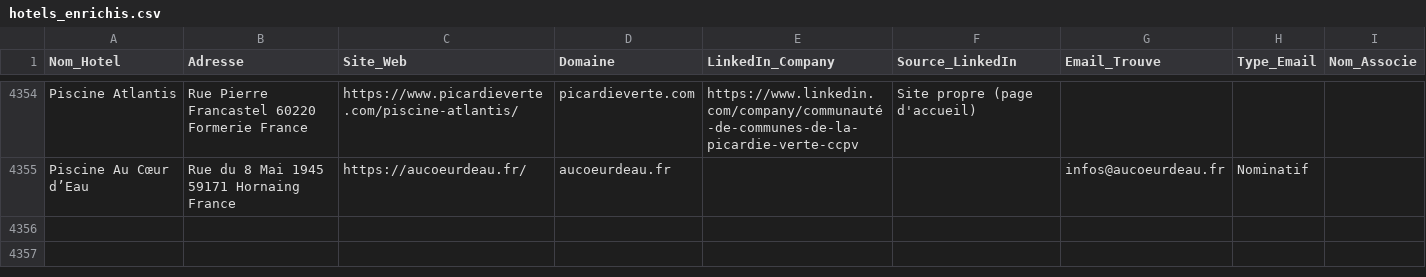
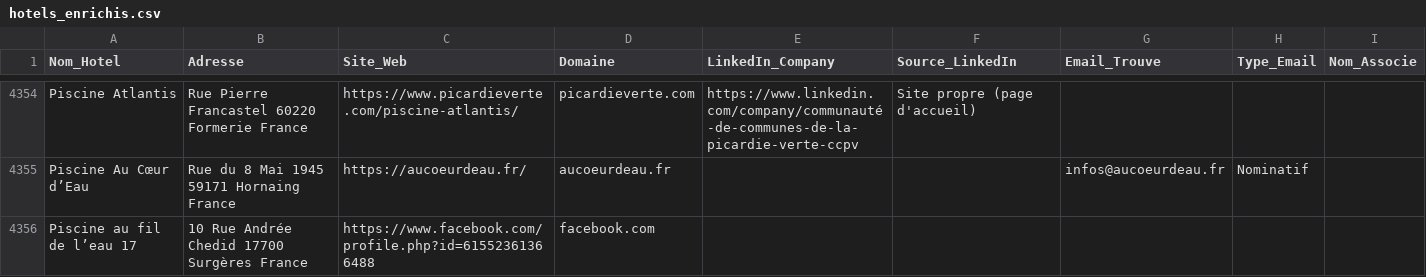
Before and after one commit to tsimokaza01-source/URL-2, a CSV file: hotels_enrichis.csv, drawn as a sheet; only a part is shown, gaps mark what is left out; the diff names each change by its address in the sheet, - before the commit and + after, or states it on an @@ line.

```diff
--- a/hotels_enrichis.csv
+++ b/hotels_enrichis.csv
+row 4356: Piscine au fil de l’eau 17 | 10 Rue Andrée Chedid 17700 Surgères France | https://www.facebook.com/profile.php?id=61552361366488 | facebook.com
```
Also changed, not shown: liste_hotels.csv.
